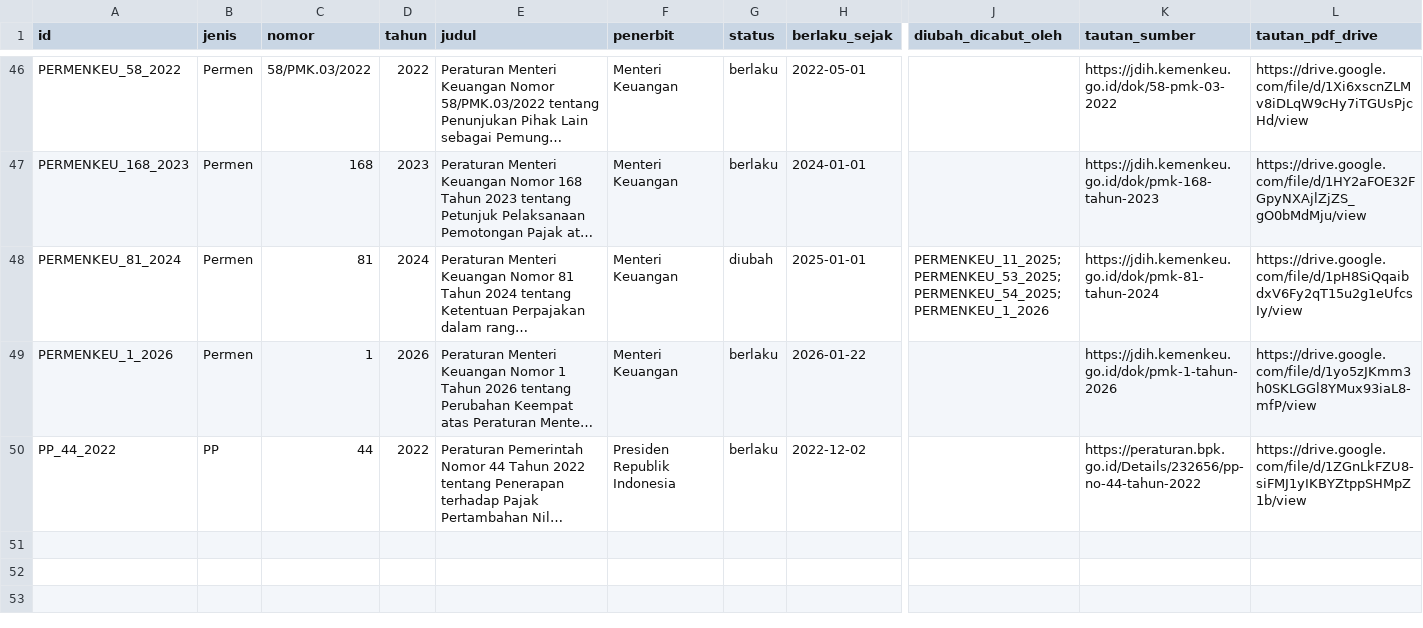
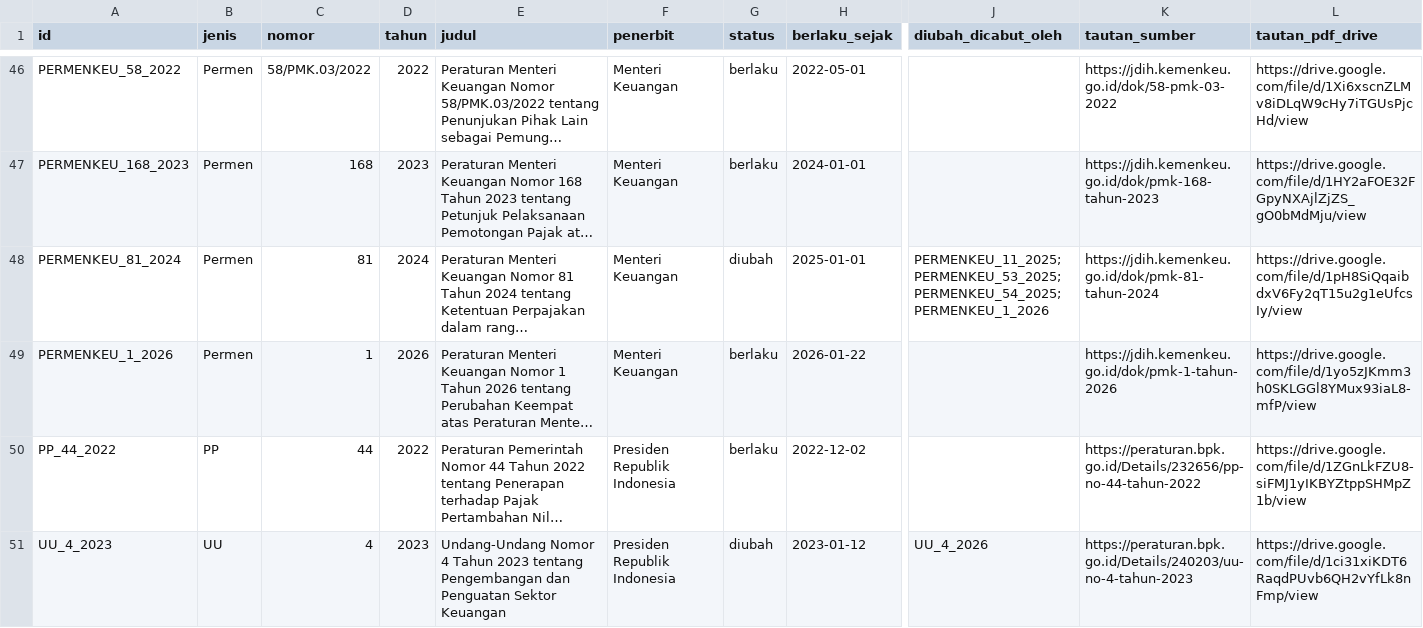
Before and after one commit to primaditra/korpus-pusat, a CSV file: katalog.csv, drawn as a sheet; only a part is shown, gaps mark what is left out; long unchanged cells end in …; rows hold the shown columns only; the diff names each change by its address in the sheet, - before the commit and + after, or states it on an @@ line.

```diff
--- a/katalog.csv
+++ b/katalog.csv
+row 51: UU_4_2023 | UU | 4 | 2023 | Undang-Undang Nomor 4 Tahun 2023 tentang Pengembangan dan Penguatan Sektor Keuangan | Presiden Republik Indonesia | diubah | 2023-01-12 | UU_4_2026 | https://peraturan.bpk.go.id/Details/240203/uu-no-4-tahun-2023 | https://drive.google.com/file/d/1ci31xiKDT6RaqdPUvb6QH2vYfLk8nFmp/view
```
Also changed, not shown: 1 other file.
